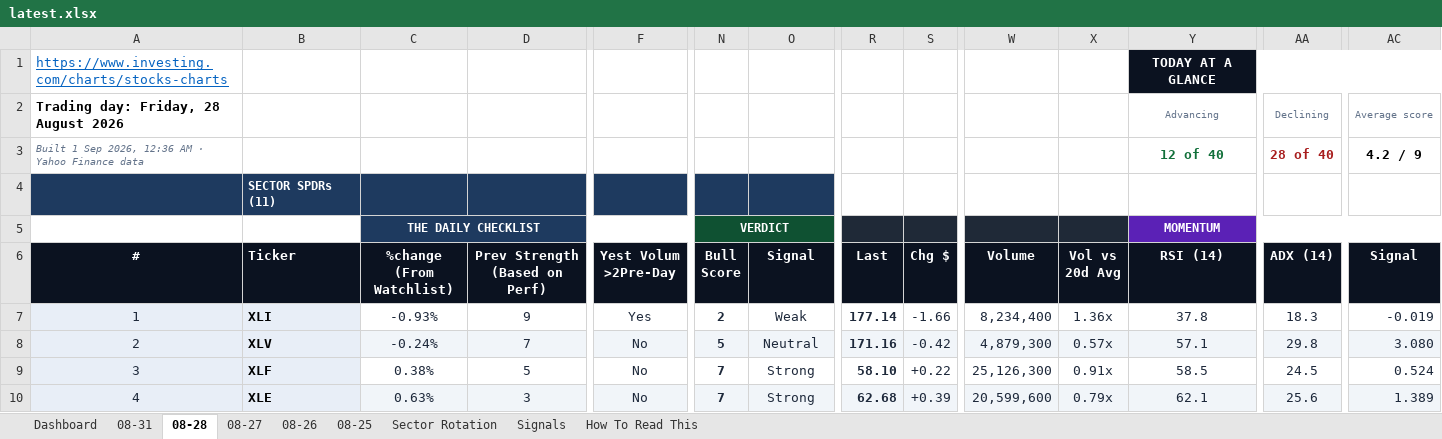
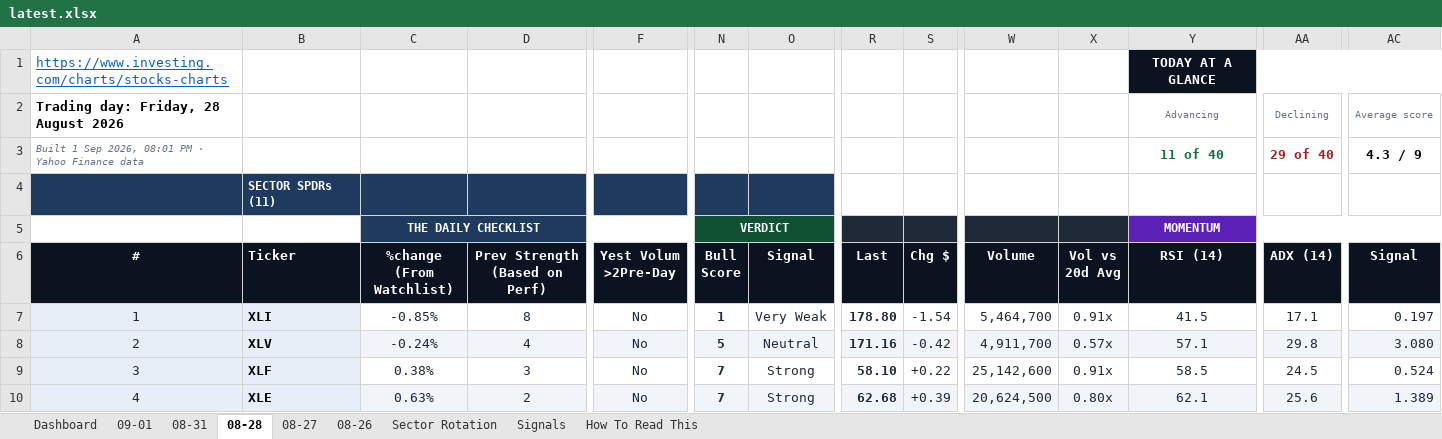
Before and after one commit to GeoWizard4645/Stock-Analysis-for-my-Grandpa, an Excel workbook: docs/data/latest.xlsx, sheet 08-28, drawn as a sheet; only a part is shown, gaps mark what is left out; values as stored, in another font and other column widths than the file's, no borders; conditional formats not drawn; the diff covers the shown part only; the diff names each change by its address in the sheet, - before the commit and + after, or states it on an @@ line.

```diff
--- a/docs/data/latest.xlsx (sheet 08-28)
+++ b/docs/data/latest.xlsx (sheet 08-28)
-sheet tab: 08-25
+sheet tab: 09-01
-A3 (#): …Sep 2026, 12:36 AM · Yahoo…
+A3 (#): …Sep 2026, 08:01 PM · Yahoo…
-Y3 (RSI (14)): 12 of 40
+Y3 (RSI (14)): 11 of 40
-AA3 (ADX (14)): 28 of 40
+AA3 (ADX (14)): 29 of 40
-AC3 (Signal): 4.2 / 9
+AC3 (Signal): 4.3 / 9
-C7 (%change (From Watchlist)): -0.93%
+C7 (%change (From Watchlist)): -0.85%
-D7 (Prev Strength (Based on Perf)): 9
+D7 (Prev Strength (Based on Perf)): 8
-F7 (Yest Volum >2Pre-Day): Yes
+F7 (Yest Volum >2Pre-Day): No
-N7 (Bull Score): 2
+N7 (Bull Score): 1
-O7 (Signal): Weak
+O7 (Signal): Very Weak
-R7 (Last): 177.14
+R7 (Last): 178.80
-S7 (Chg $): -1.66
+S7 (Chg $): -1.54
-W7 (Volume): 8,234,400
+W7 (Volume): 5,464,700
-X7 (Vol vs 20d Avg): 1.36x
+X7 (Vol vs 20d Avg): 0.91x
-Y7 (RSI (14)): 37.8
+Y7 (RSI (14)): 41.5
-AA7 (ADX (14)): 18.3
+AA7 (ADX (14)): 17.1
-AC7 (Signal): -0.019
+AC7 (Signal): 0.197
-D8 (Prev Strength (Based on Perf)): 7
+D8 (Prev Strength (Based on Perf)): 4
-W8 (Volume): 4,879,300
+W8 (Volume): 4,911,700
-D9 (Prev Strength (Based on Perf)): 5
+D9 (Prev Strength (Based on Perf)): 3
-W9 (Volume): 25,126,300
+W9 (Volume): 25,142,600
-D10 (Prev Strength (Based on Perf)): 3
+D10 (Prev Strength (Based on Perf)): 2
-W10 (Volume): 20,599,600
+W10 (Volume): 20,624,500
-X10 (Vol vs 20d Avg): 0.79x
+X10 (Vol vs 20d Avg): 0.80x
```
Also changed, not shown: 247 edited cells elsewhere in this sheet, sheet Dashboard, sheet Signals, sheet 08-31, sheet Sector Rotation, sheet 08-26, sheet 08-27, 1 other file.
